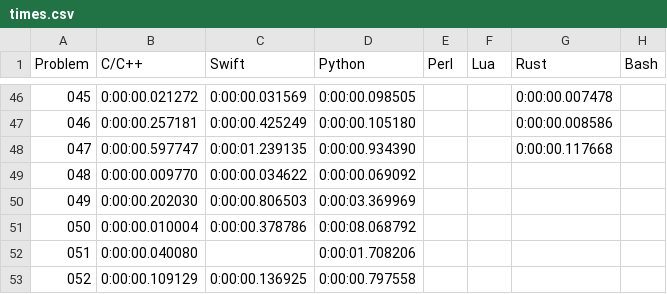
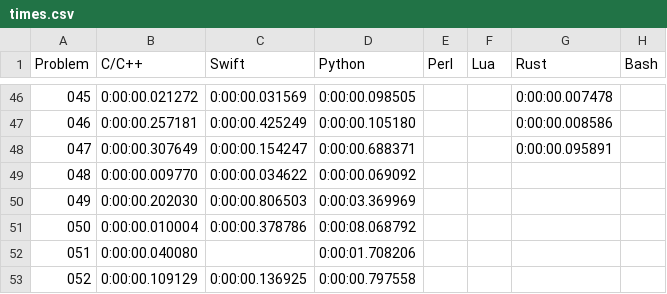
Before and after one commit to mryingster/ProjectEuler, a CSV file: times.csv, drawn as a sheet; only a part is shown, gaps mark what is left out.

Commit message:
Simplifying solution to 47 in Swift.

```diff
--- a/times.csv
+++ b/times.csv
@@ -47,3 +47,3 @@ Problem,C/C++,Swift,Python,Perl,Lua,Rust,Bash
 046,0:00:00.257181,0:00:00.425249,0:00:00.105180,,,0:00:00.008586,
-047,0:00:00.597747,0:00:01.239135,0:00:00.934390,,,0:00:00.117668,
+047,0:00:00.307649,0:00:00.154247,0:00:00.688371,,,0:00:00.095891,
 048,0:00:00.009770,0:00:00.034622,0:00:00.069092,,,,
```
Also changed, not shown: 1 other file.
